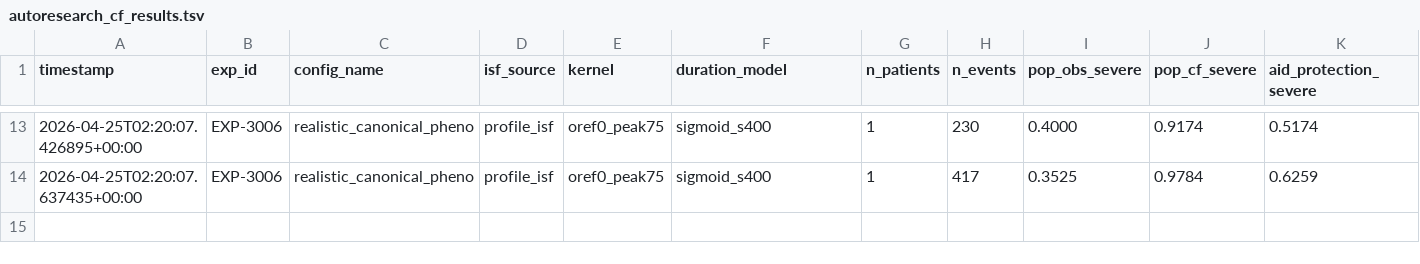
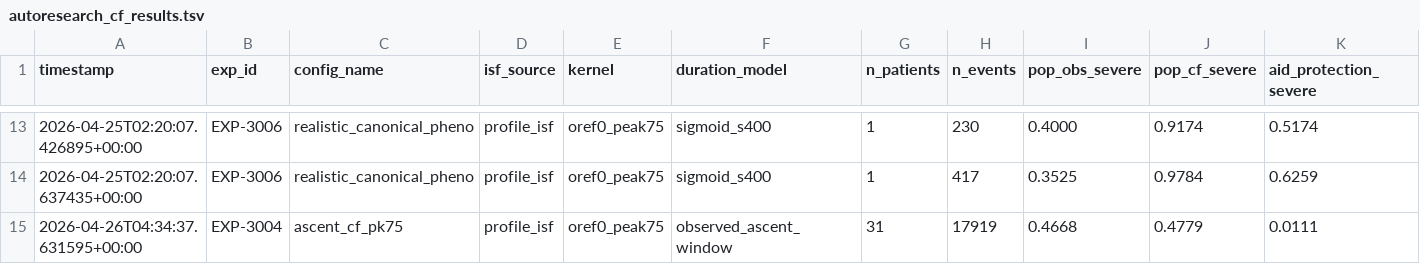
Before and after one commit to bewest/rag-nightscout-ecosystem-alignment, a TSV file: tools/aid-autoresearch/autoresearch_cf_results.tsv, drawn as a sheet; only a part is shown, gaps mark what is left out; rows hold the shown columns only; the diff names each change by its address in the sheet, - before the commit and + after, or states it on an @@ line.

```diff
--- a/tools/aid-autoresearch/autoresearch_cf_results.tsv
+++ b/tools/aid-autoresearch/autoresearch_cf_results.tsv
+row 15: 2026-04-26T04:34:37.631595+00:00 | EXP-3004 | ascent_cf_pk75 | profile_isf | oref0_peak75 | observed_ascent_window | 31 | 17919 | 0.4668 | 0.4779 | 0.0111
```
Also changed, not shown: 4 other files.
